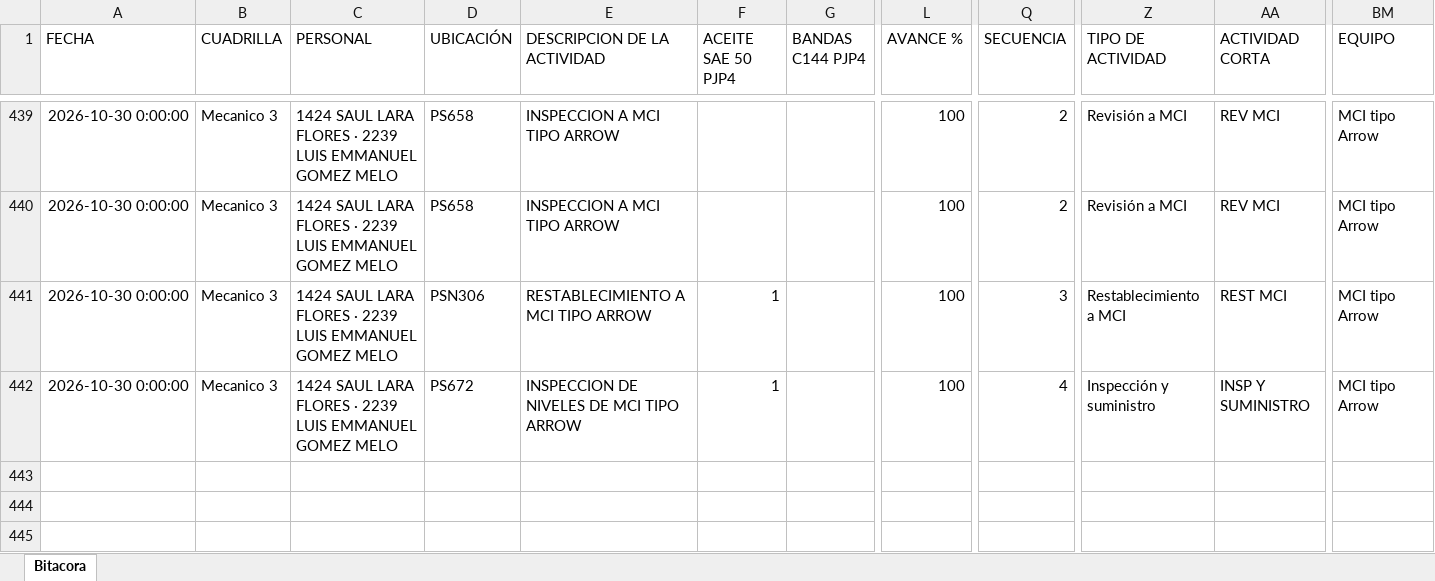
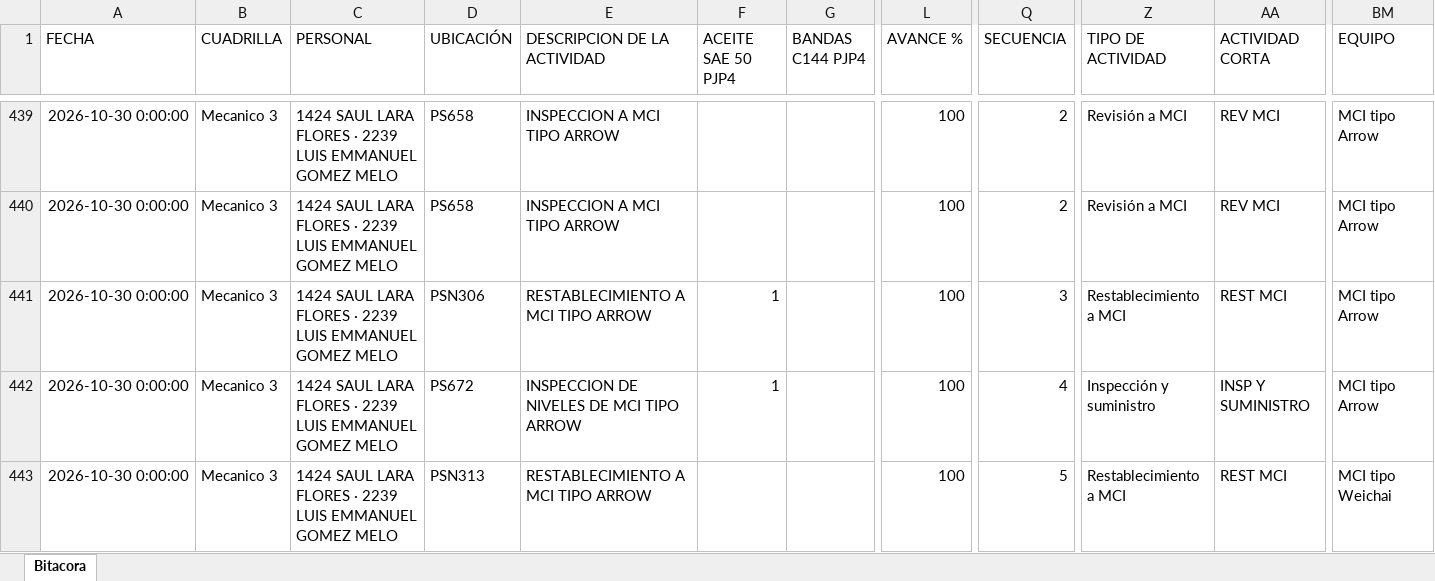
Before and after one commit to Hectorisaac-cloud/soledad-app, an Excel workbook: database/bitacora_operativa_soledad.xlsx, sheet Bitacora, drawn as a sheet; only a part is shown, gaps mark what is left out; values as stored, in another font and other column widths than the file's, no borders; rows hold the shown columns only; the diff names each change by its address in the sheet, - before the commit and + after, or states it on an @@ line.

Commit message:
Respaldo operativo Soledad
Registro de actividad en bitácora. Registros: 442.

```diff
--- a/database/bitacora_operativa_soledad.xlsx (sheet Bitacora)
+++ b/database/bitacora_operativa_soledad.xlsx (sheet Bitacora)
+row 443: 2026-10-30 0:00:00 | Mecanico 3 | 1424 SAUL LARA FLORES · 2239 LUIS EMMANUEL GOMEZ MELO | PSN313 | RESTABLECIMIENTO A MCI TIPO ARROW |  |  | 100 | 5 | Restablecimiento a MCI | REST MCI | MCI tipo Weichai
```
Also changed, not shown: 2 other files.
